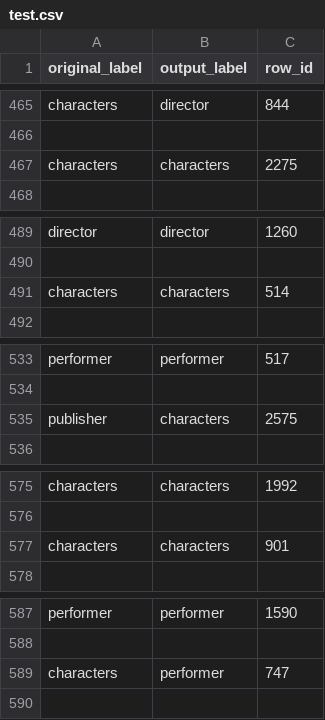
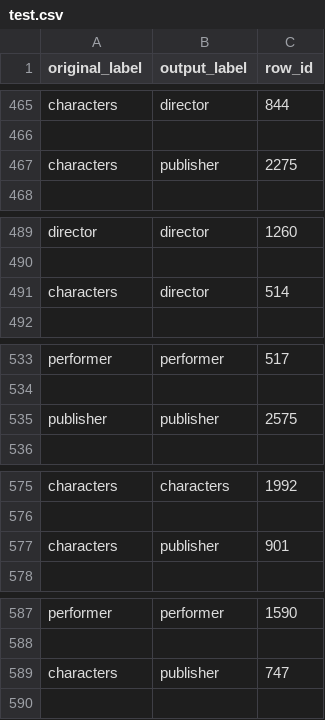
Before and after one commit to udituen/naive_bayes_classifier, a CSV file: output/test.csv, drawn as a sheet; only a part is shown, gaps mark what is left out; the diff covers the shown part only.

```diff
--- a/output/test.csv
+++ b/output/test.csv
@@ -466,3 +466,3 @@ characters,director,844
 
-characters,characters,2275
+characters,publisher,2275
 
@@ -490,3 +490,3 @@ director,director,1260
 
-characters,characters,514
+characters,director,514
 
@@ -534,3 +534,3 @@ performer,performer,517
 
-publisher,characters,2575
+publisher,publisher,2575
 
@@ -576,3 +576,3 @@ characters,characters,1992
 
-characters,characters,901
+characters,publisher,901
 
@@ -588,3 +588,3 @@ performer,performer,1590
 
-characters,performer,747
+characters,publisher,747
 
```
Also changed, not shown: 18 edited cells elsewhere in this file, 1 other file.
